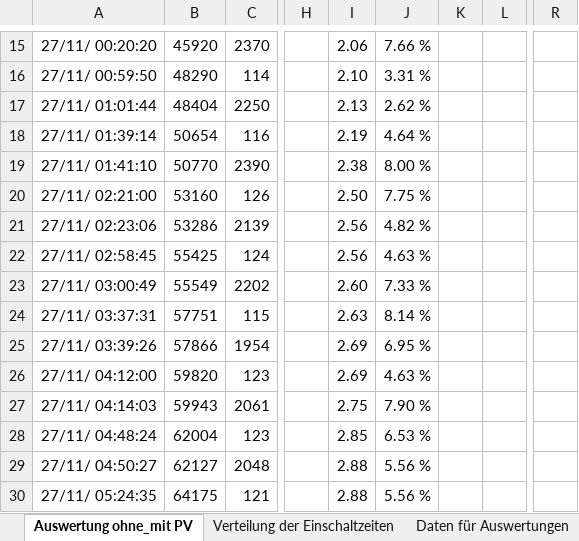
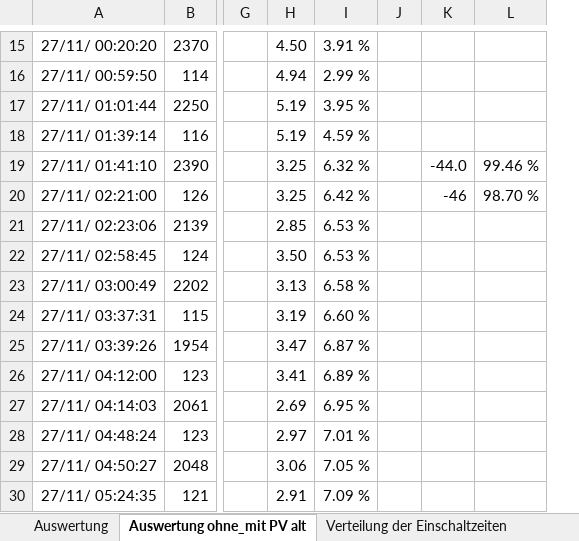
Before and after one commit to christophschwaerzler/LiFePO4_Heizung_Messung, an Excel workbook: Messungen/Messung 28112023.xlsx, sheet Auswertung ohne_mit PV alt, drawn as a sheet; only a part is shown, gaps mark what is left out; values as stored, in another font and other column widths than the file's, no borders; charts and pictures not drawn; removed rows and columns are numbered as before the commit, all else as after; the diff covers the shown part only; the diff names each change by its address in the sheet, - before the commit and + after, or states it on an @@ line.

```diff
--- a/Messungen/Messung 28112023.xlsx (sheet Auswertung ohne_mit PV alt)
+++ b/Messungen/Messung 28112023.xlsx (sheet Auswertung ohne_mit PV alt)
-sheet tab: Auswertung ohne_mit PV
+sheet tab: Auswertung ohne_mit PV alt
+sheet tab: Auswertung
-column B, rows 15-30: 45920 | 48290 | 48404 | 50654 | 50770 | 53160 | 53286 | 55425 | 55549 | 57751 | 57866 | 59820 | 59943 | 62004 | 62127 | 64175
-column L, empty
+column K, rows 19-20: -44.0 | -46
+column L, rows 19-20: 99.46 % | 98.70 %
-column R, empty
-H15: 2.06
+H15: 4.50
-I15: 7.66 %
+I15: 3.91 %
-H16: 2.10
+H16: 4.94
-I16: 3.31 %
+I16: 2.99 %
-H17: 2.13
+H17: 5.19
-I17: 2.62 %
+I17: 3.95 %
-H18: 2.19
+H18: 5.19
-I18: 4.64 %
+I18: 4.59 %
-H19: 2.38
+H19: 3.25
-I19: 8.00 %
+I19: 6.32 %
-H20: 2.50
+H20: 3.25
-I20: 7.75 %
+I20: 6.42 %
-H21: 2.56
+H21: 2.85
-I21: 4.82 %
+I21: 6.53 %
-H22: 2.56
+H22: 3.50
-I22: 4.63 %
+I22: 6.53 %
-H23: 2.60
+H23: 3.13
-I23: 7.33 %
+I23: 6.58 %
-H24: 2.63
+H24: 3.19
-I24: 8.14 %
+I24: 6.60 %
-H25: 2.69
+H25: 3.47
-I25: 6.95 %
+I25: 6.87 %
-H26: 2.69
+H26: 3.41
-I26: 4.63 %
+I26: 6.89 %
-H27: 2.75
+H27: 2.69
-I27: 7.90 %
+I27: 6.95 %
-H28: 2.85
+H28: 2.97
-I28: 6.53 %
+I28: 7.01 %
-H29: 2.88
+H29: 3.06
-I29: 5.56 %
+I29: 7.05 %
-H30: 2.88
+H30: 2.91
-I30: 5.56 %
+I30: 7.09 %
```
Also changed, not shown: 141 edited cells elsewhere in this sheet, sheet Daten für Auswertungen, sheet Rohdaten, sheet Datenumwandlung und Kontrolle, sheet Verteilung der Einschaltzeiten, sheet Messprotokoll, formulas that keep their value, charts or pictures, 4 other files.
